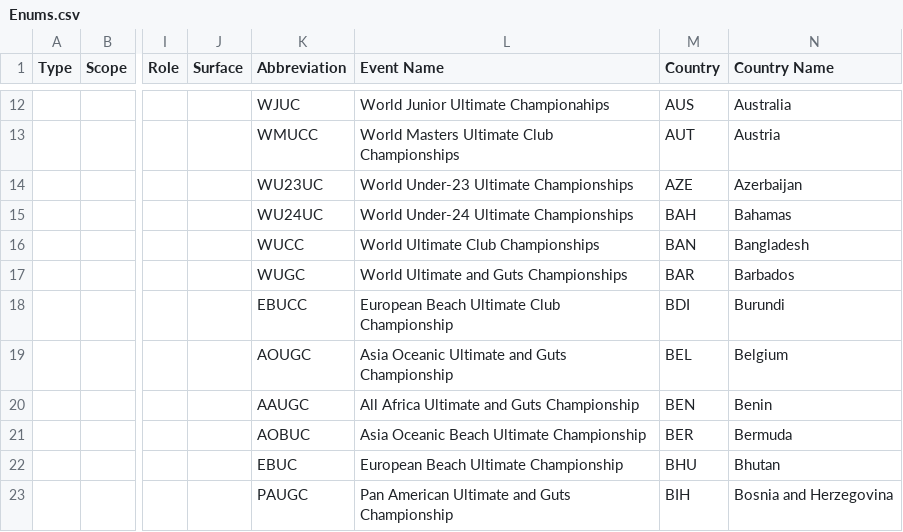
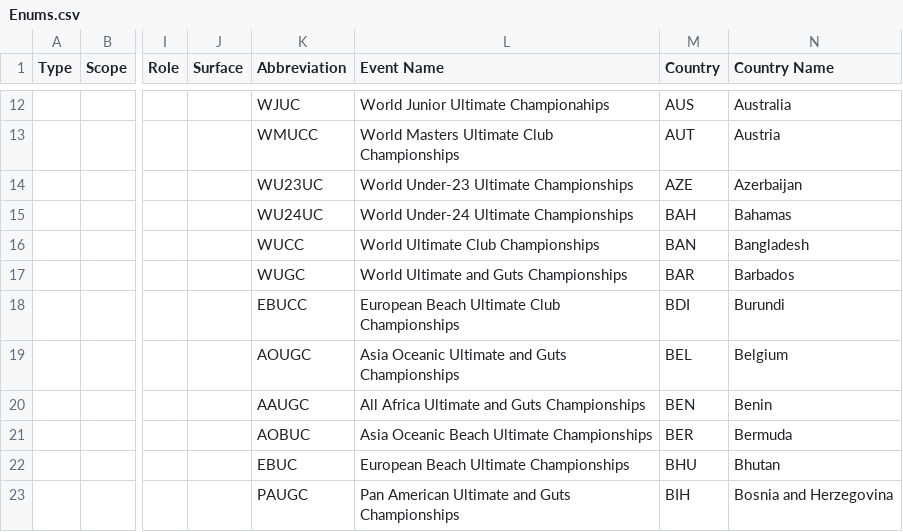
Before and after one commit to njyo/sotg-data, a CSV file: schema/Enums.csv, drawn as a sheet; only a part is shown, gaps mark what is left out; the diff covers the shown part only; the diff names each change by its address in the sheet, - before the commit and + after, or states it on an @@ line.

```diff
--- a/schema/Enums.csv
+++ b/schema/Enums.csv
-L18 (Event Name): European Beach Ultimate Club Championship
+L18 (Event Name): European Beach Ultimate Club Championships
-L19 (Event Name): Asia Oceanic Ultimate and Guts Championship
+L19 (Event Name): Asia Oceanic Ultimate and Guts Championships
-L20 (Event Name): All Africa Ultimate and Guts Championship
+L20 (Event Name): All Africa Ultimate and Guts Championships
-L21 (Event Name): Asia Oceanic Beach Ultimate Championship
+L21 (Event Name): Asia Oceanic Beach Ultimate Championships
-L22 (Event Name): European Beach Ultimate Championship
+L22 (Event Name): European Beach Ultimate Championships
-L23 (Event Name): Pan American Ultimate and Guts Championship
+L23 (Event Name): Pan American Ultimate and Guts Championships
```
Also changed, not shown: 1 added row and 7 edited cells elsewhere in this file.
